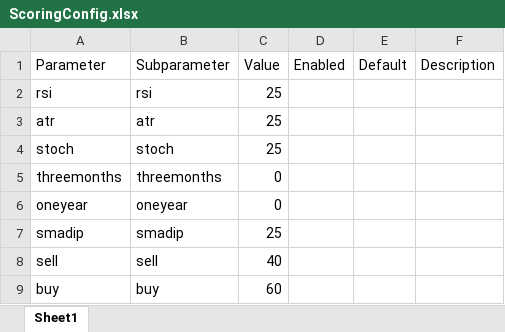
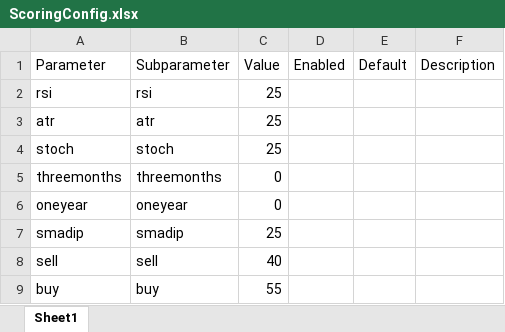
Before and after one commit to HAVEN-Project/Haven-Project, an Excel workbook: ScoringConfig.xlsx, sheet Sheet1, drawn as a sheet; values as stored, in another font and other column widths than the file's, no borders; the diff names each change by its address in the sheet, - before the commit and + after, or states it on an @@ line.

Commit message:
v0.2 BackTester and v2.0 DataDownloader.

```diff
--- a/ScoringConfig.xlsx (sheet Sheet1)
+++ b/ScoringConfig.xlsx (sheet Sheet1)
-C9 (Value): 60
+C9 (Value): 55
```
Also changed, not shown: 5 other files.
